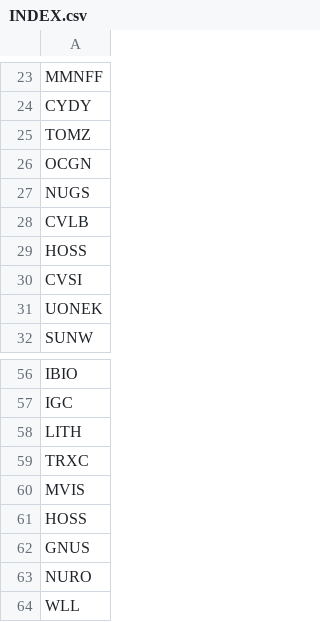
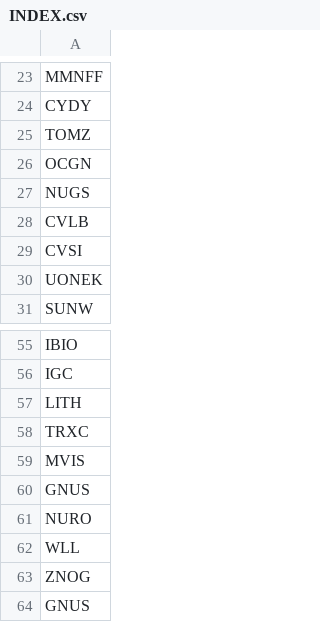
Before and after one commit to sai8e/StockMarketProject, a CSV file: Main/INDEX.csv, drawn as a sheet; only a part is shown, gaps mark what is left out; the shorter side is filled out with more unchanged rows.

Commit message:
Update By Jon

```diff
--- a/Main/INDEX.csv
+++ b/Main/INDEX.csv
@@ -28,3 +28,2 @@ NUGS
 CVLB
-HOSS
 CVSI
@@ -60,3 +59,2 @@ TRXC
 MVIS
-HOSS
 GNUS
```
